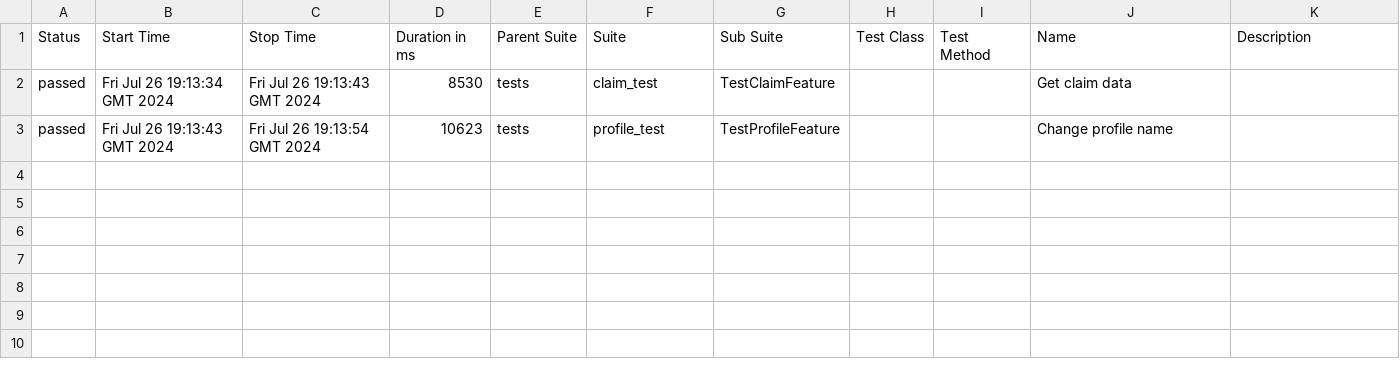
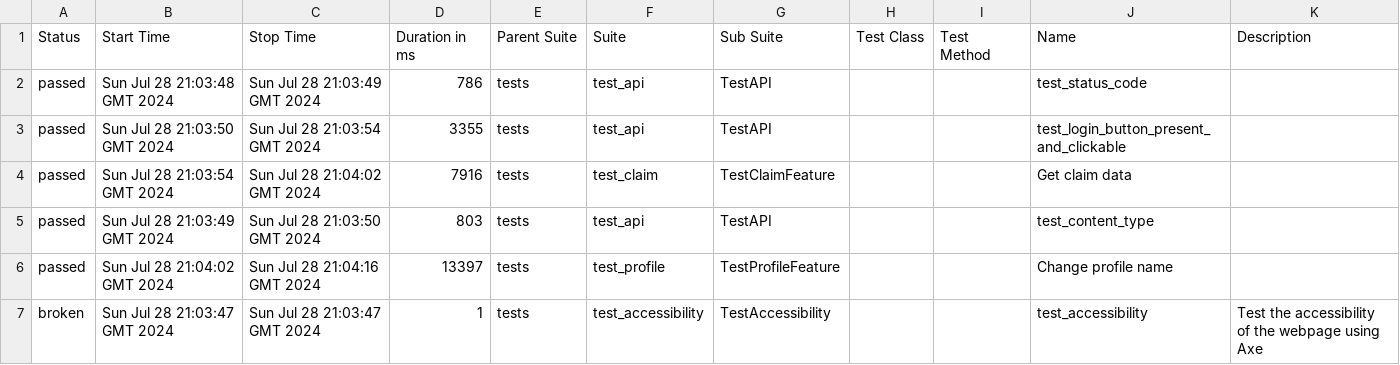
Before and after one commit to woofiwaffle/Test-Automation, a CSV file: data/suites.csv, drawn as a sheet.

Commit message:
Deploying to gh-pages from @ woofiwaffle/Test-Automation@f98dd49039df089a24a5c30a7bd13d542e1d4f65 🚀

```diff
--- a/data/suites.csv
+++ b/data/suites.csv
@@ -1,3 +1,7 @@
 "Status","Start Time","Stop Time","Duration in ms","Parent Suite","Suite","Sub Suite","Test Class","Test Method","Name","Description"
-"passed","Fri Jul 26 19:13:34 GMT 2024","Fri Jul 26 19:13:43 GMT 2024","8530","tests","claim_test","TestClaimFeature","","","Get claim data",""
-"passed","Fri Jul 26 19:13:43 GMT 2024","Fri Jul 26 19:13:54 GMT 2024","10623","tests","profile_test","TestProfileFeature","","","Change profile name",""
+"passed","Sun Jul 28 21:03:48 GMT 2024","Sun Jul 28 21:03:49 GMT 2024","786","tests","test_api","TestAPI","","","test_status_code",""
+"passed","Sun Jul 28 21:03:50 GMT 2024","Sun Jul 28 21:03:54 GMT 2024","3355","tests","test_api","TestAPI","","","test_login_button_present_and_clickable",""
+"passed","Sun Jul 28 21:03:54 GMT 2024","Sun Jul 28 21:04:02 GMT 2024","7916","tests","test_claim","TestClaimFeature","","","Get claim data",""
+"passed","Sun Jul 28 21:03:49 GMT 2024","Sun Jul 28 21:03:50 GMT 2024","803","tests","test_api","TestAPI","","","test_content_type",""
+"passed","Sun Jul 28 21:04:02 GMT 2024","Sun Jul 28 21:04:16 GMT 2024","13397","tests","test_profile","TestProfileFeature","","","Change profile name",""
+"broken","Sun Jul 28 21:03:47 GMT 2024","Sun Jul 28 21:03:47 GMT 2024","1","tests","test_accessibility","TestAccessibility","","","test_accessibility","Test the accessibility of the webpage using Axe"
```
Also changed, not shown: 35 other files.
